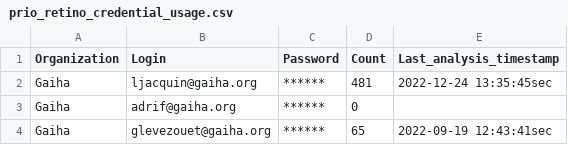
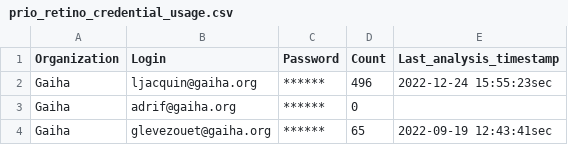
Before and after one commit to ljacquin/prio_retino_apps, a CSV file: prio_retino_credential_usage/prio_retino_credential_usage.csv, drawn as a sheet.

Commit message:
feat: modify band color for results and translation json

```diff
--- a/prio_retino_credential_usage/prio_retino_credential_usage.csv
+++ b/prio_retino_credential_usage/prio_retino_credential_usage.csv
@@ -1,3 +1,3 @@
 Organization,Login,Password,Count,Last_analysis_timestamp
-Gaiha,ljacquin@gaiha.org,******,481,2022-12-24 13:35:45sec
+Gaiha,ljacquin@gaiha.org,******,496,2022-12-24 15:55:23sec
 Gaiha,adrif@gaiha.org,******,0,""
```
Also changed, not shown: prio_retino_credential_usage/prio_retino_credential_usage_save.csv, 2 other files.
